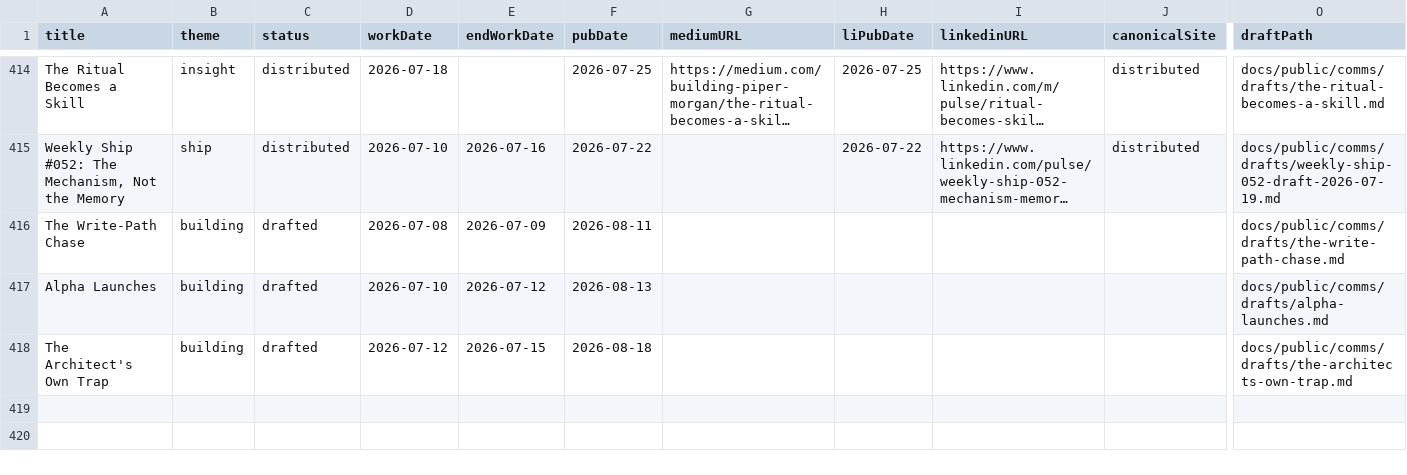
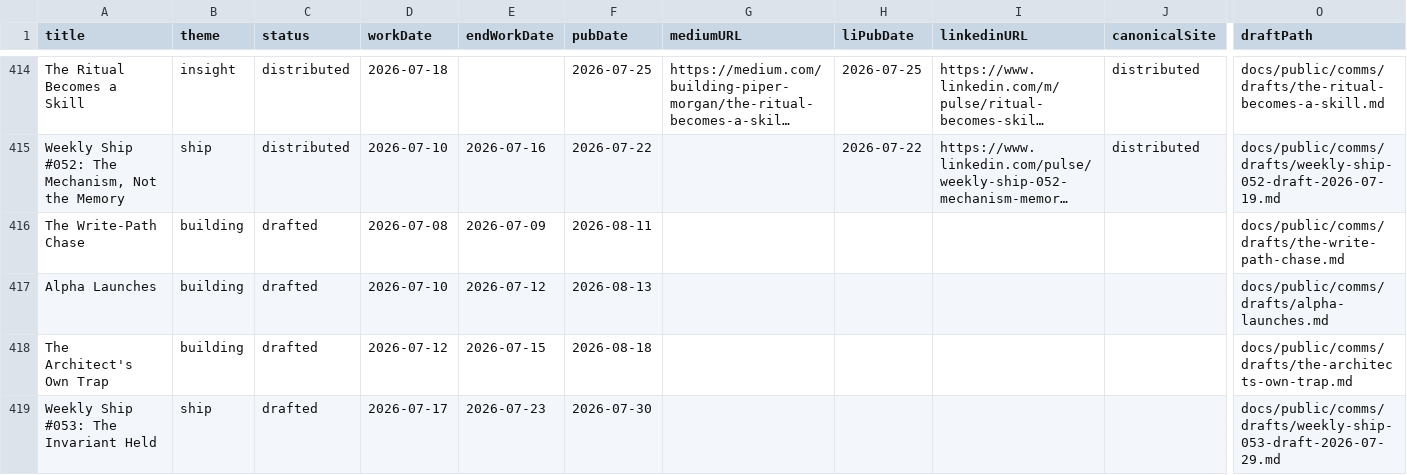
Before and after one commit to Nitjsefnie-OSC/piper-morgan-product, a CSV file: docs/internal/planning/comms/editorial-calendar.csv, drawn as a sheet; only a part is shown, gaps mark what is left out; long unchanged cells end in …; rows hold the shown columns only; the diff names each change by its address in the sheet, - before the commit and + after, or states it on an @@ line.

Commit message:
draft(ship053): Weekly Ship #053 -- 'The Invariant Held' -- window Jul17-23, calendar entry added

```diff
--- a/docs/internal/planning/comms/editorial-calendar.csv
+++ b/docs/internal/planning/comms/editorial-calendar.csv
+row 419: Weekly Ship #053: The Invariant Held | ship | drafted | 2026-07-17 | 2026-07-23 | 2026-07-30 |  |  |  |  | docs/public/comms/drafts/weekly-ship-053-draft-2026-07-29.md
```
Also changed, not shown: 3 other files.
